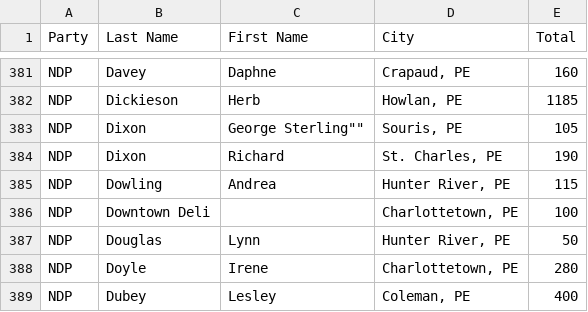
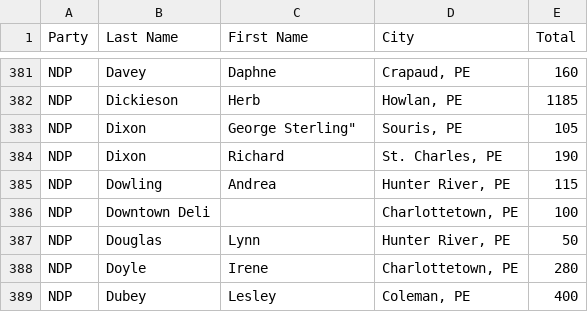
Before and after one commit to codetojoy/Git_Sandbox, a CSV file: data/april.csv, drawn as a sheet; only a part is shown, gaps mark what is left out.

Commit message:
fix

```diff
--- a/data/april.csv
+++ b/data/april.csv
@@ -382,3 +382,3 @@
 "NDP","Dickieson","Herb","Howlan, PE  ","1185"
-"NDP","Dixon","George "Sterling"","Souris, PE","105"
+"NDP","Dixon","George "Sterling","Souris, PE","105"
 "NDP","Dixon","Richard","St. Charles, PE  ","190"
```
